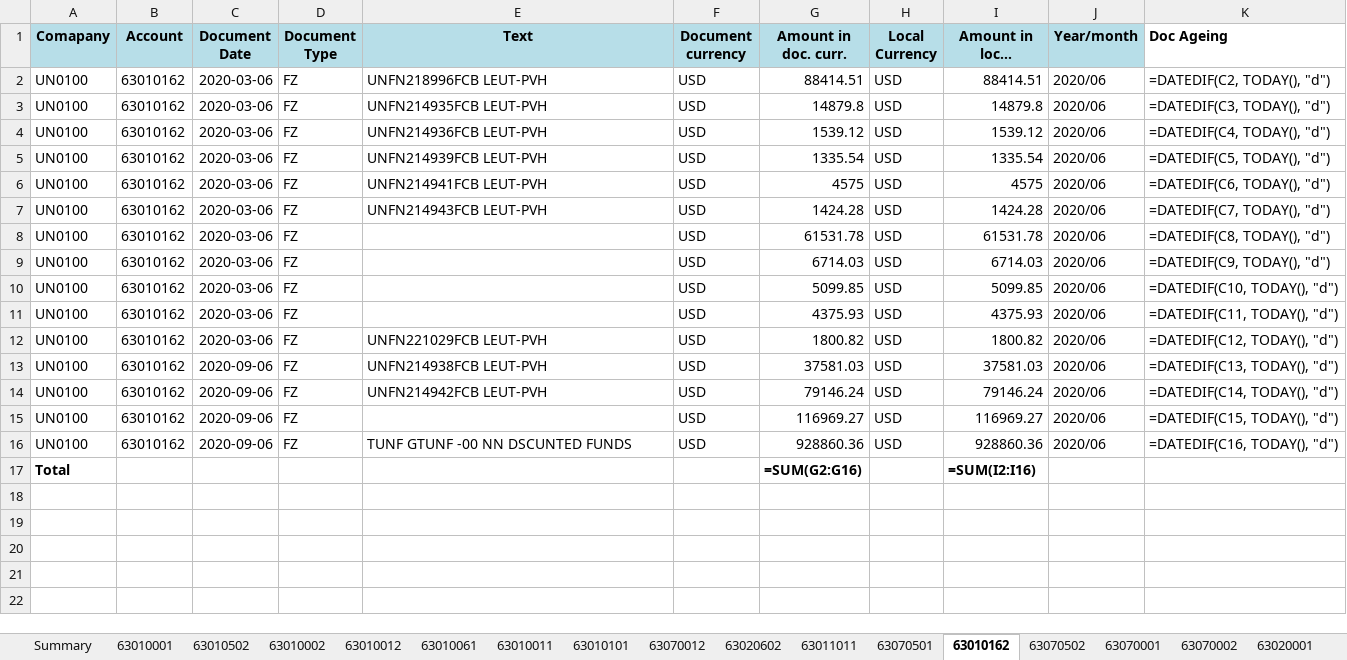
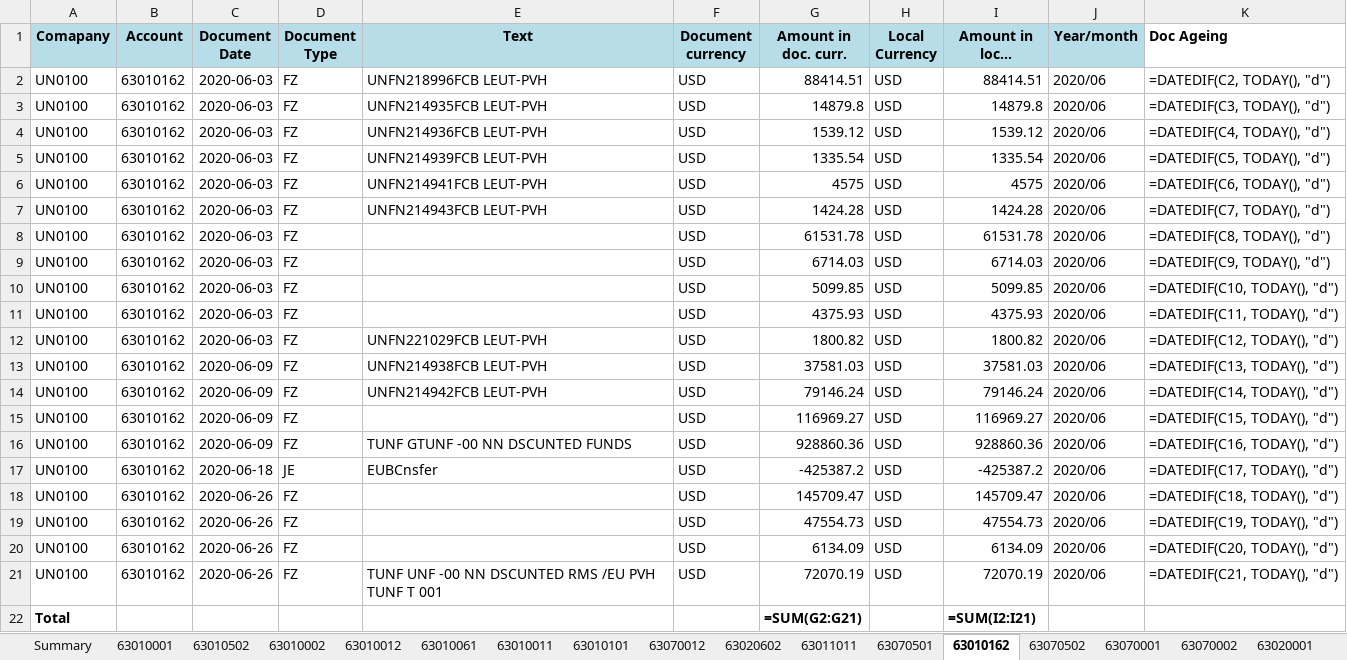
Before and after one commit to itzmalith/kerner_norland_assignment, an Excel workbook: files/Final_Report.xlsx, sheet 63010162, drawn as a sheet; long unchanged cells end in …; values as stored, in another font and other column widths than the file's, no borders; formulas without a stored value are shown as written; addresses are those after the commit; the diff names each change by its address in the sheet, - before the commit and + after, or states it on an @@ line.

```diff
--- a/files/Final_Report.xlsx (sheet 63010162)
+++ b/files/Final_Report.xlsx (sheet 63010162)
-C2:C12 (Document Date): 2020-03-06
+C2:C12 (Document Date): 2020-06-03
-C13:C16 (Document Date): 2020-09-06
+C13:C16 (Document Date): 2020-06-09
+row 17: UN0100 | 63010162 | 2020-06-18 | JE | EUBCnsfer | USD | -425387.2 | USD | -425387.2 | 2020/06 | =DATEDIF(C17, TODAY(), "d")
+row 18: UN0100 | 63010162 | 2020-06-26 | FZ |  | USD | 145709.47 | USD | 145709.47 | 2020/06 | =DATEDIF(C18, TODAY(), "d")
+row 19: UN0100 | 63010162 | 2020-06-26 | FZ |  | USD | 47554.73 | USD | 47554.73 | 2020/06 | =DATEDIF(C19, TODAY(), "d")
+row 20: UN0100 | 63010162 | 2020-06-26 | FZ |  | USD | 6134.09 | USD | 6134.09 | 2020/06 | =DATEDIF(C20, TODAY(), "d")
+row 21: UN0100 | 63010162 | 2020-06-26 | FZ | TUNF UNF -00 NN DSCUNTED RMS /EU PVH TUNF T 001 | USD | 72070.19 | USD | 72070.19 | 2020/06 | =DATEDIF(C21, TODAY(), "d")
-G22 (Amount in doc. curr.): =SUM(G2:G16)
+G22 (Amount in doc. curr.): =SUM(G2:G21)
-I22 (Amount in local currency): =SUM(I2:I16)
+I22 (Amount in local currency): =SUM(I2:I21)
```
Also changed, not shown: sheet 63010001, sheet 63010012, sheet 63010002, sheet 63010502, sheet 63020001, sheet 63011011, 14 more sheets, other sheet tabs, 13 other files.
